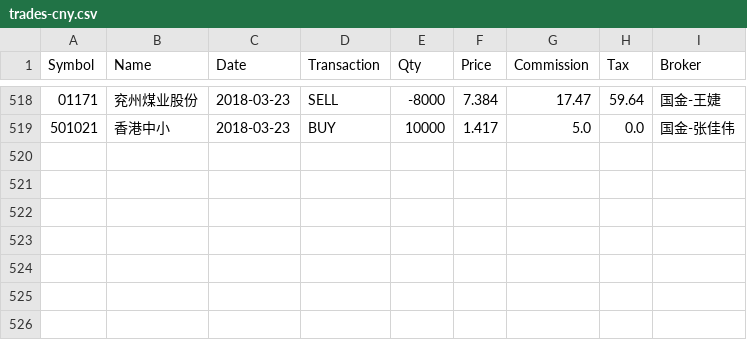
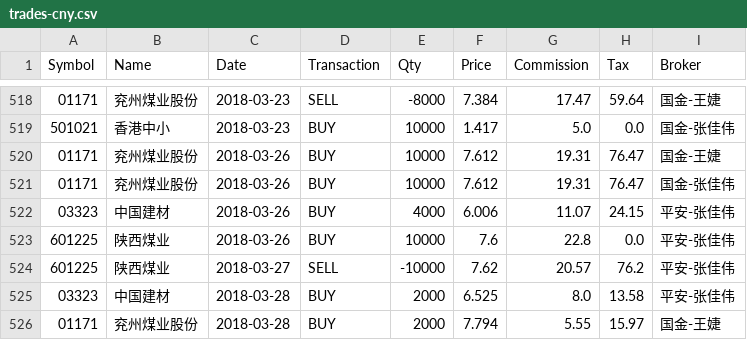
Before and after one commit to rotblade/goldshire, a CSV file: invest/csv/trades-cny.csv, drawn as a sheet; only a part is shown, gaps mark what is left out; the diff names each change by its address in the sheet, - before the commit and + after, or states it on an @@ line.

Commit message:
price & trades update

```diff
--- a/invest/csv/trades-cny.csv
+++ b/invest/csv/trades-cny.csv
+row 520: 01171 | 兖州煤业股份 | 2018-03-26 | BUY | 10000 | 7.612 | 19.31 | 76.47 | 国金-王婕
+row 521: 01171 | 兖州煤业股份 | 2018-03-26 | BUY | 10000 | 7.612 | 19.31 | 76.47 | 国金-张佳伟
+row 522: 03323 | 中国建材 | 2018-03-26 | BUY | 4000 | 6.006 | 11.07 | 24.15 | 平安-张佳伟
+row 523: 601225 | 陕西煤业 | 2018-03-26 | BUY | 10000 | 7.6 | 22.8 | 0.0 | 平安-张佳伟
+row 524: 601225 | 陕西煤业 | 2018-03-27 | SELL | -10000 | 7.62 | 20.57 | 76.2 | 平安-张佳伟
+row 525: 03323 | 中国建材 | 2018-03-28 | BUY | 2000 | 6.525 | 8.0 | 13.58 | 平安-张佳伟
+row 526: 01171 | 兖州煤业股份 | 2018-03-28 | BUY | 2000 | 7.794 | 5.55 | 15.97 | 国金-王婕
```
Also changed, not shown: invest/csv/historic/002294.csv, invest/csv/historic/02601.csv, 12 other files.
